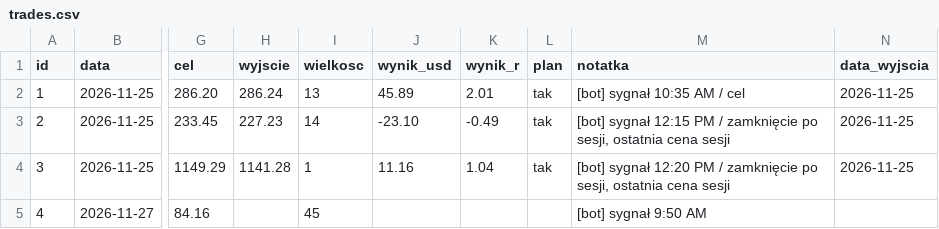
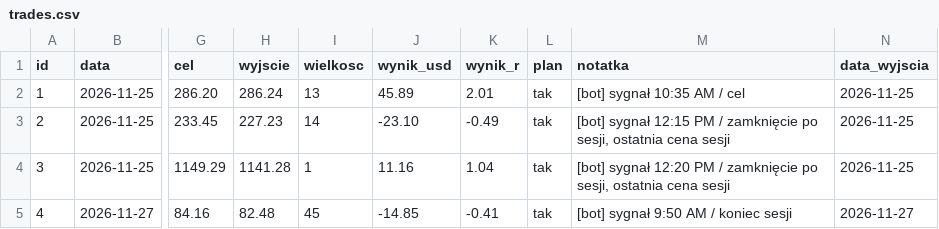
Before and after one commit to marcintworogowski-prog/day-trader, a CSV file: journal/trades.csv, drawn as a sheet; only a part is shown, gaps mark what is left out; the diff names each change by its address in the sheet, - before the commit and + after, or states it on an @@ line.

```diff
--- a/journal/trades.csv
+++ b/journal/trades.csv
-H5 (wyjscie): (empty)
+H5 (wyjscie): 82.48
-J5 (wynik_usd): (empty)
+J5 (wynik_usd): -14.85
-K5 (wynik_r): (empty)
+K5 (wynik_r): -0.41
-L5 (plan): (empty)
+L5 (plan): tak
-M5 (notatka): [bot] sygnał 9:50 AM
+M5 (notatka): [bot] sygnał 9:50 AM / koniec sesji
-N5 (data_wyjscia): (empty)
+N5 (data_wyjscia): 2026-11-27
```
Also changed, not shown: 2 other files.
